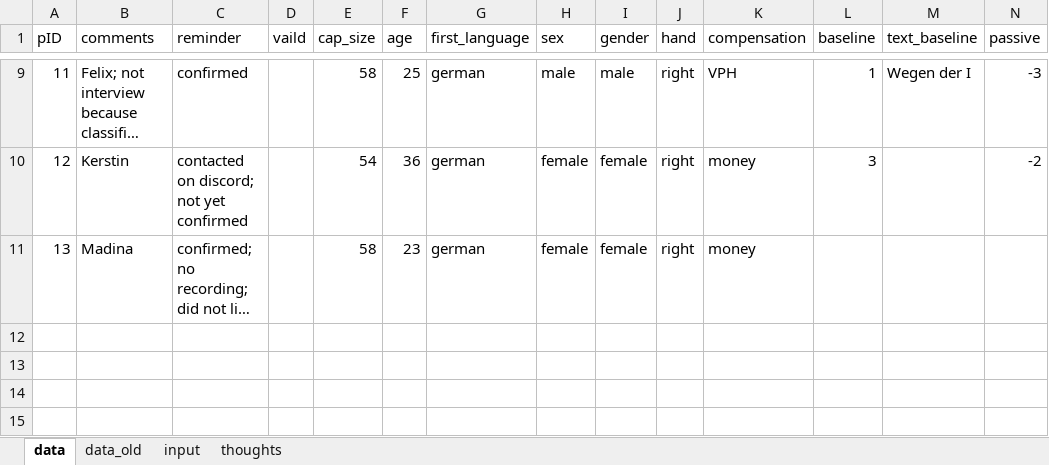
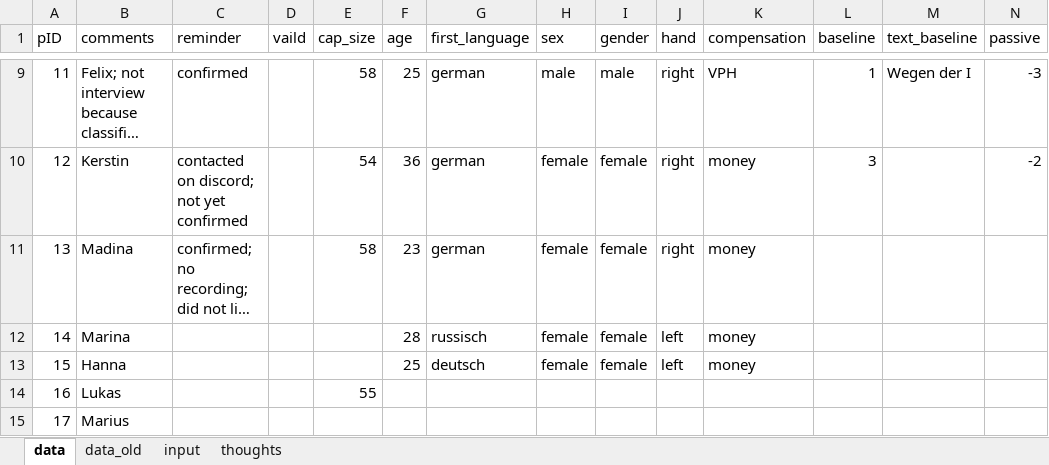
Before and after one commit to lukasgehrke/2021-fastReach, an Excel workbook: data/study/questionaire.xlsx, sheet data, drawn as a sheet; only a part is shown, gaps mark what is left out; long unchanged cells end in …; values as stored, in another font and other column widths than the file's, no borders; table styles not drawn; rows hold the shown columns only; the diff names each change by its address in the sheet, - before the commit and + after, or states it on an @@ line.

Commit message:
Update questionaire.xlsx

```diff
--- a/data/study/questionaire.xlsx (sheet data)
+++ b/data/study/questionaire.xlsx (sheet data)
+row 12: 14 | Marina |  |  |  | 28 | russisch | female | female | left | money
+row 13: 15 | Hanna |  |  |  | 25 | deutsch | female | female | left | money
+row 14: 16 | Lukas |  |  | 55
+row 15: 17 | Marius
```
